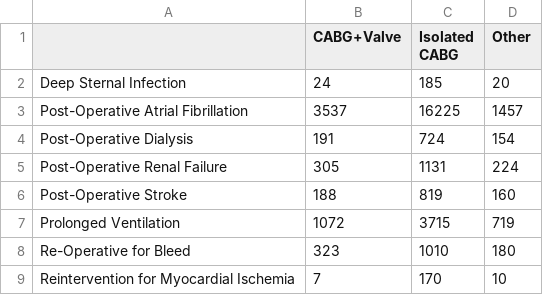
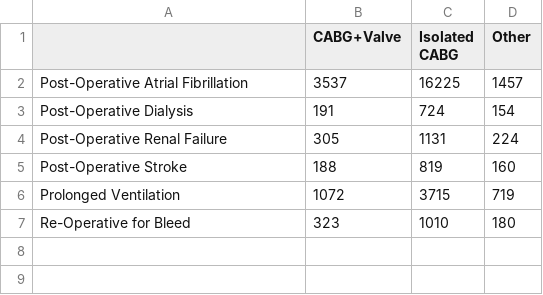
Before and after one commit to 20jmeyer/CABG-Complications, a CSV file: d3data/contingency_table_type.csv, drawn as a sheet; the diff names each change by its address in the sheet, - before the commit and + after, or states it on an @@ line.

```diff
--- a/d3data/contingency_table_type.csv
+++ b/d3data/contingency_table_type.csv
-row 2: Deep Sternal Infection | 24 | 185 | 20
-row 9: Reintervention for Myocardial Ischemia | 7 | 170 | 10
```
Also changed, not shown: d3data/contingency_table_age.csv, d3data/contingency_table_gender.csv, 6 other files.
